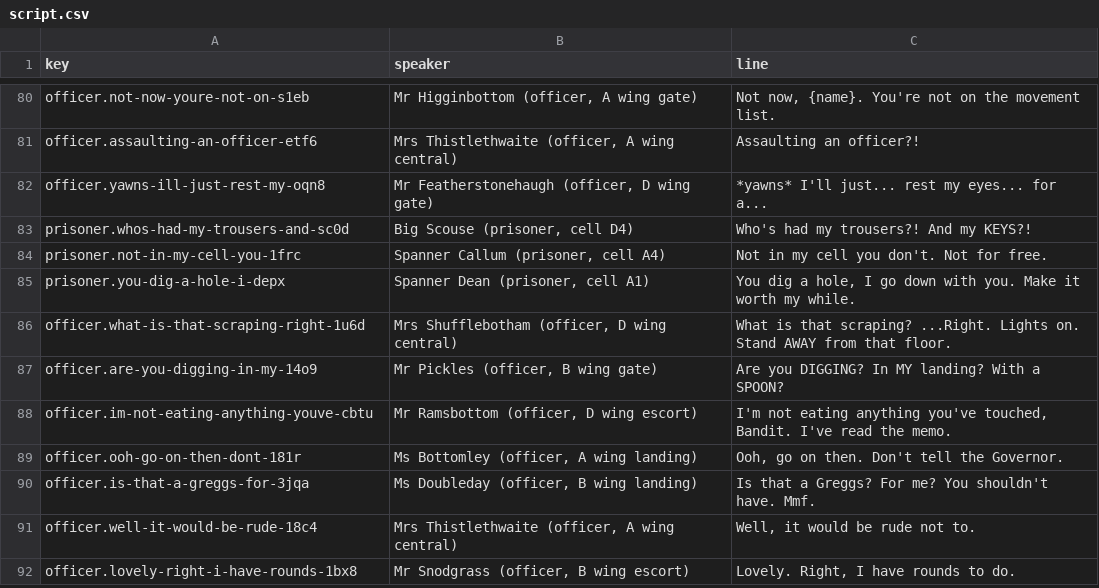
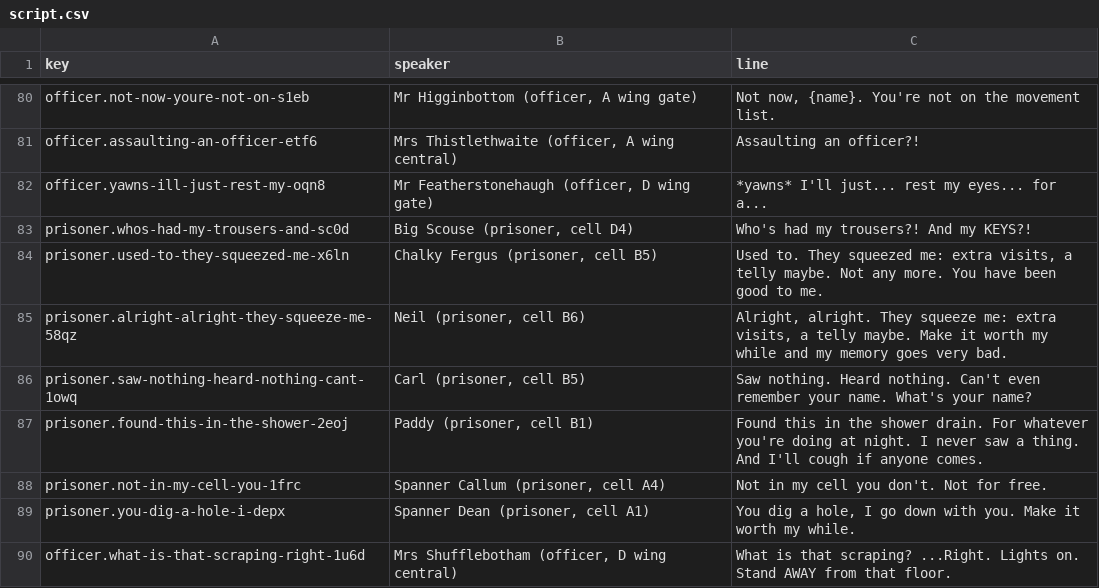
Before and after one commit to diquinnyonk/locked-up, a CSV file: dialogue/script.csv, drawn as a sheet; only a part is shown, gaps mark what is left out; the shorter side is filled out with more unchanged rows.

```diff
--- a/dialogue/script.csv
+++ b/dialogue/script.csv
@@ -83,2 +83,6 @@
 "prisoner.whos-had-my-trousers-and-sc0d","Big Scouse (prisoner, cell D4)","Who's had my trousers?! And my KEYS?!"
+"prisoner.used-to-they-squeezed-me-x6ln","Chalky Fergus (prisoner, cell B5)","Used to. They squeezed me: extra visits, a telly maybe. Not any more. You have been good to me."
+"prisoner.alright-alright-they-squeeze-me-58qz","Neil (prisoner, cell B6)","Alright, alright. They squeeze me: extra visits, a telly maybe. Make it worth my while and my memory goes very bad."
+"prisoner.saw-nothing-heard-nothing-cant-1owq","Carl (prisoner, cell B5)","Saw nothing. Heard nothing. Can't even remember your name. What's your name?"
+"prisoner.found-this-in-the-shower-2eoj","Paddy (prisoner, cell B1)","Found this in the shower drain. For whatever you're doing at night. I never saw a thing. And I'll cough if anyone comes."
 "prisoner.not-in-my-cell-you-1frc","Spanner Callum (prisoner, cell A4)","Not in my cell you don't. Not for free."
```
Also changed, not shown: 8 other files.
